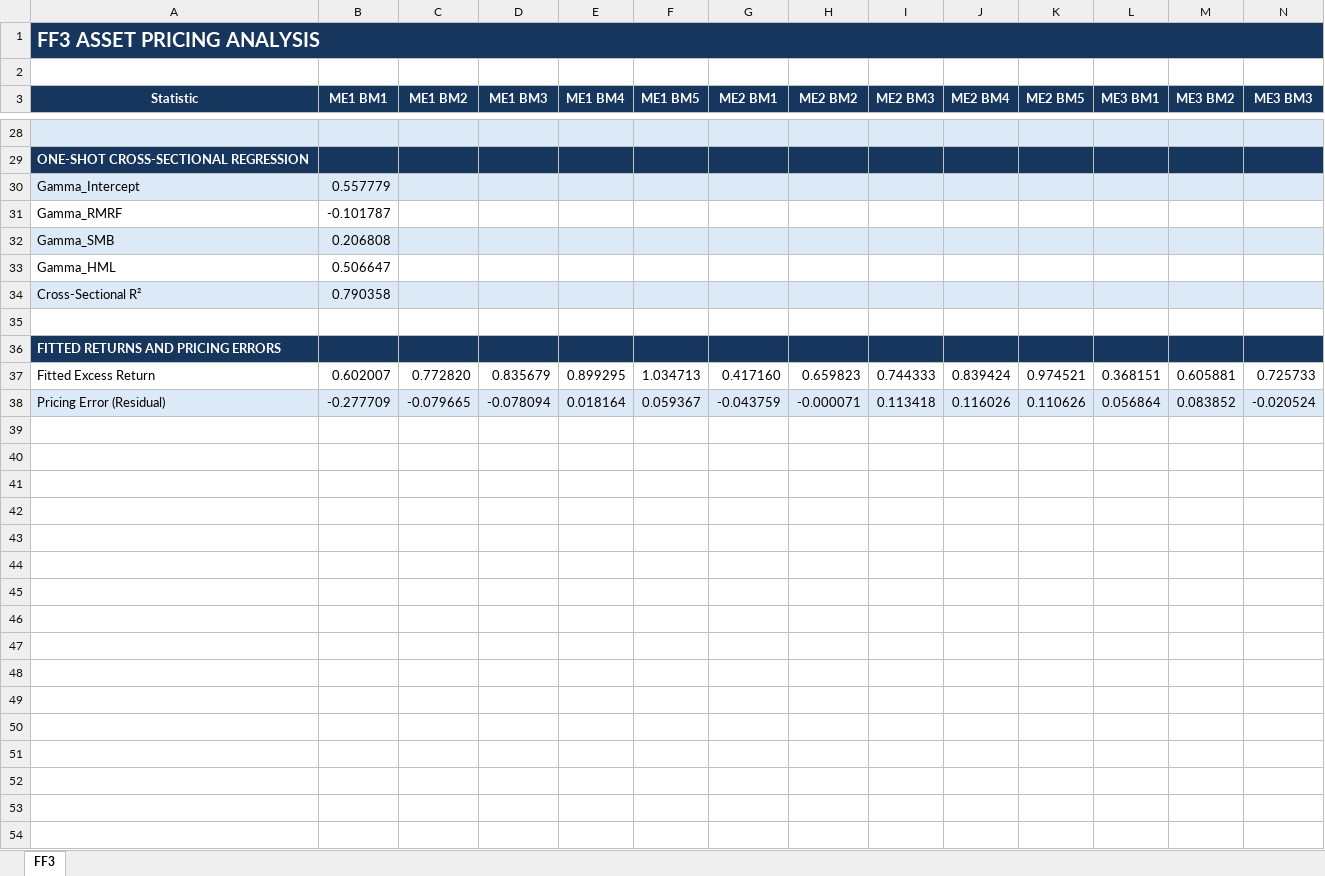
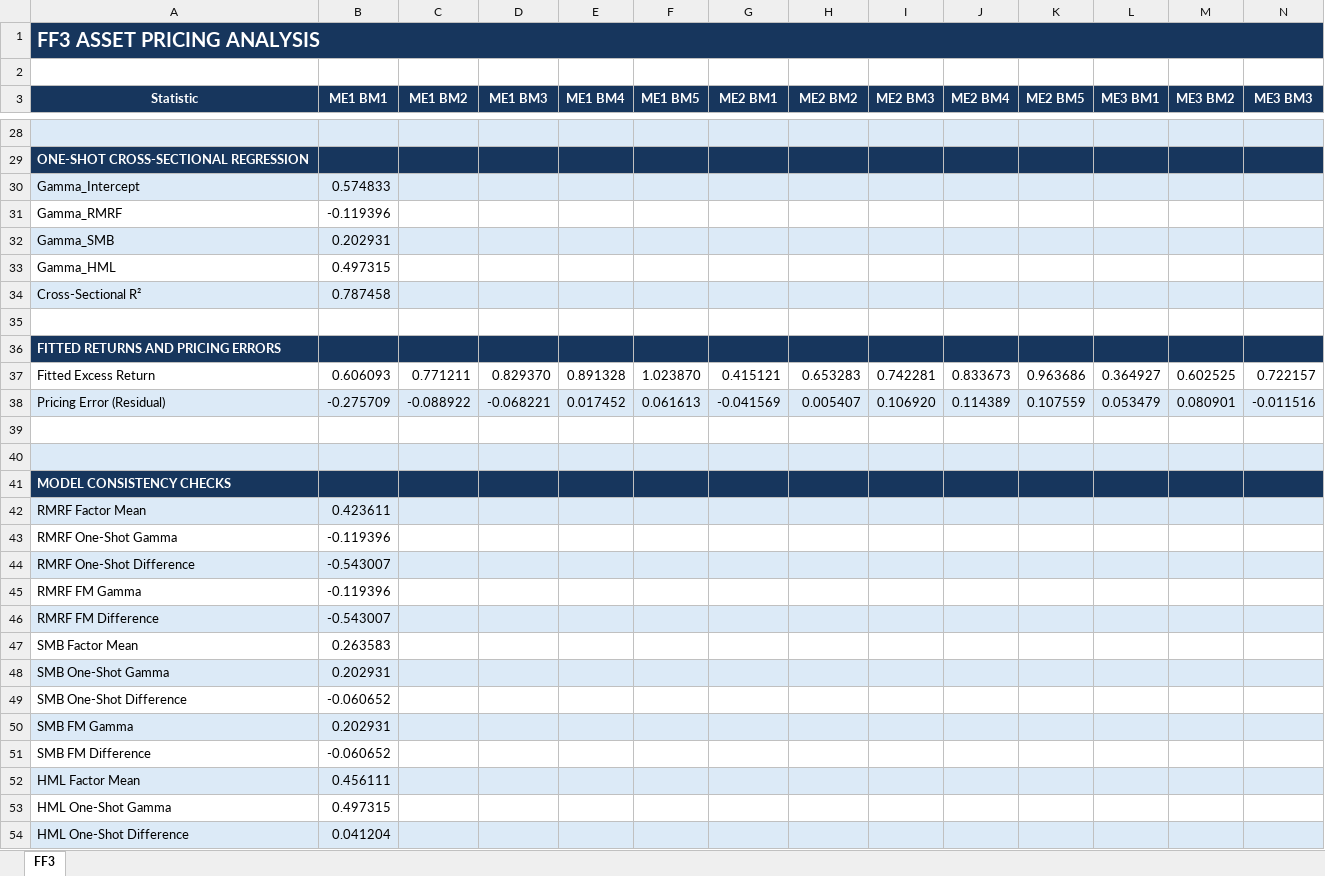
Before and after one commit to sloholt/quant_finance_projects, an Excel workbook: ff3-matrix-regressions/results/FF3_Asset_Pricing_Report.xlsx, sheet FF3, drawn as a sheet; only a part is shown, gaps mark what is left out; values as stored, in another font and other column widths than the file's, no borders; addresses are those after the commit; rows hold the shown columns only; the diff covers the shown part only; the diff names each change by its address in the sheet, - before the commit and + after, or states it on an @@ line.

```diff
--- a/ff3-matrix-regressions/results/FF3_Asset_Pricing_Report.xlsx (sheet FF3)
+++ b/ff3-matrix-regressions/results/FF3_Asset_Pricing_Report.xlsx (sheet FF3)
-B30 (ME1 BM1): 0.557779
+B30 (ME1 BM1): 0.574833
-B31 (ME1 BM1): -0.101787
+B31 (ME1 BM1): -0.119396
-B32 (ME1 BM1): 0.206808
+B32 (ME1 BM1): 0.202931
-B33 (ME1 BM1): 0.506647
+B33 (ME1 BM1): 0.497315
-B34 (ME1 BM1): 0.790358
+B34 (ME1 BM1): 0.787458
+row 37: Fitted Excess Return | 0.606093 | 0.771211 | 0.829370 | 0.891328 | 1.023870 | 0.415121 | 0.653283 | 0.742281 | 0.833673 | 0.963686 | 0.364927 | 0.602525 | 0.722157
+row 38: Pricing Error (Residual) | -0.275709 | -0.088922 | -0.068221 | 0.017452 | 0.061613 | -0.041569 | 0.005407 | 0.106920 | 0.114389 | 0.107559 | 0.053479 | 0.080901 | -0.011516
-row 39: Fitted Excess Return | 0.602007 | 0.772820 | 0.835679 | 0.899295 | 1.034713 | 0.417160 | 0.659823 | 0.744333 | 0.839424 | 0.974521 | 0.368151 | 0.605881 | 0.725733
+row 39: (empty)
-row 40: Pricing Error (Residual) | -0.277709 | -0.079665 | -0.078094 | 0.018164 | 0.059367 | -0.043759 | -0.000071 | 0.113418 | 0.116026 | 0.110626 | 0.056864 | 0.083852 | -0.020524
+row 40: (empty)
+row 41: MODEL CONSISTENCY CHECKS
+row 42: RMRF Factor Mean | 0.423611
+row 43: RMRF One-Shot Gamma | -0.119396
+row 44: RMRF One-Shot Difference | -0.543007
+row 45: RMRF FM Gamma | -0.119396
+row 46: RMRF FM Difference | -0.543007
+row 47: SMB Factor Mean | 0.263583
+row 48: SMB One-Shot Gamma | 0.202931
+row 49: SMB One-Shot Difference | -0.060652
+row 50: SMB FM Gamma | 0.202931
+row 51: SMB FM Difference | -0.060652
+row 52: HML Factor Mean | 0.456111
+row 53: HML One-Shot Gamma | 0.497315
+row 54: HML One-Shot Difference | 0.041204
```
Also changed, not shown: 18 added rows, 12 removed rows and 2 edited cells elsewhere in this sheet, ff3-matrix-regressions/results/CAPM_Asset_Pricing_Report.xlsx, 3 other files.
